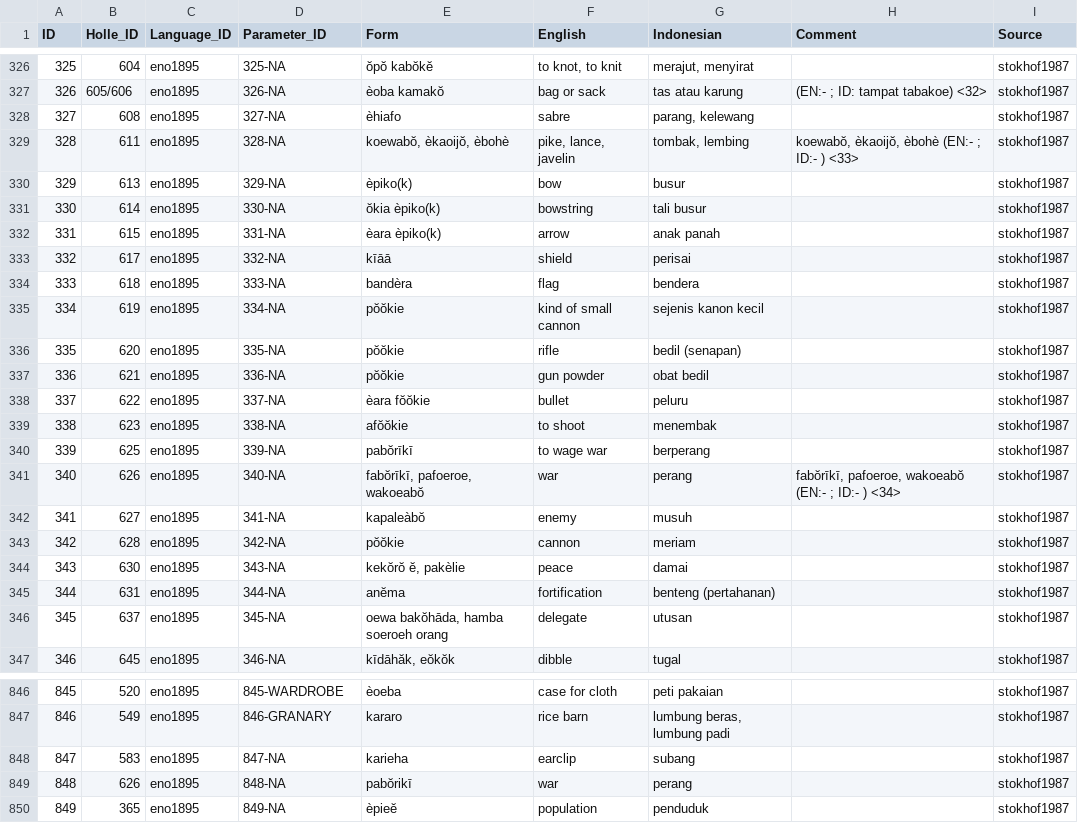
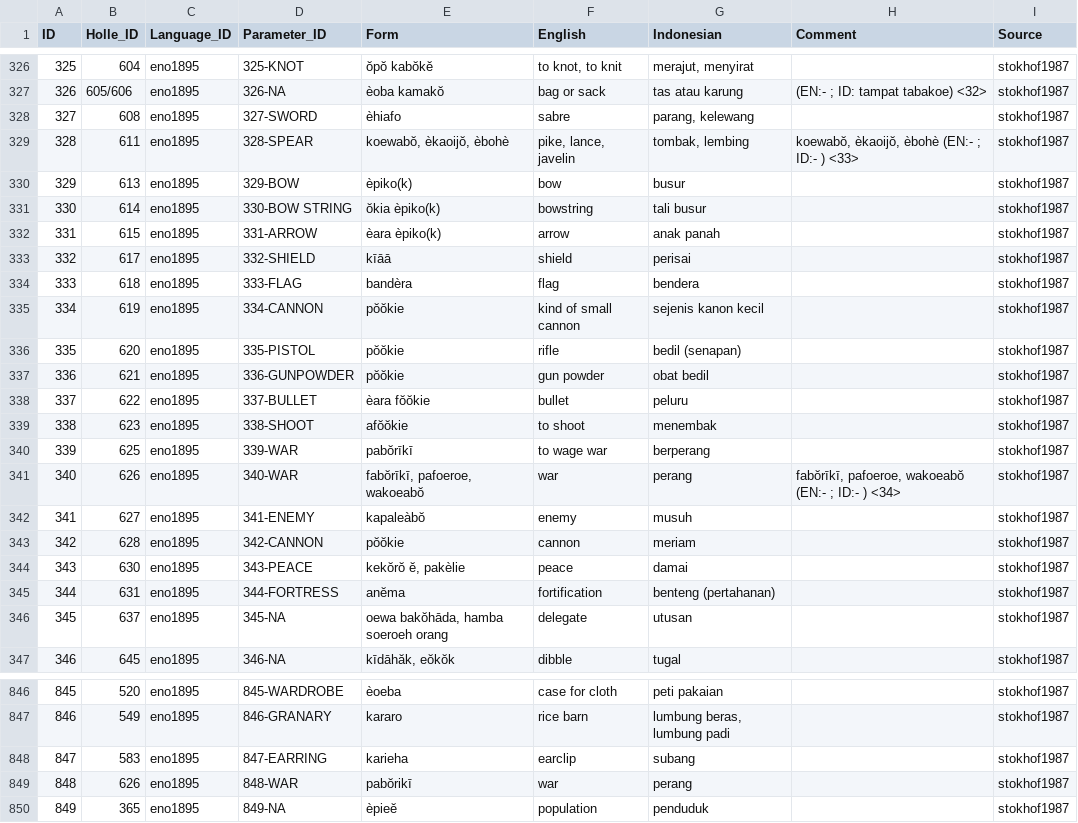
Before and after one commit to engganolang/holle-list-enggano-1895, a CSV file: cldf/forms.csv, drawn as a sheet; only a part is shown, gaps mark what is left out; the diff covers the shown part only.

```diff
--- a/cldf/forms.csv
+++ b/cldf/forms.csv
@@ -326,21 +326,21 @@
-325,"604","eno1895","325-NA","ŏpŏ kabŏkĕ","to knot, to knit","merajut, menyirat","","stokhof1987"
+325,"604","eno1895","325-KNOT","ŏpŏ kabŏkĕ","to knot, to knit","merajut, menyirat","","stokhof1987"
 326,"605/606","eno1895","326-NA","èoba kamakŏ","bag or sack","tas atau karung","(EN:- ; ID: tampat tabakoe) <32>","stokhof1987"
-327,"608","eno1895","327-NA","èhiafo","sabre","parang, kelewang","","stokhof1987"
-328,"611","eno1895","328-NA","koewabŏ, èkaoijŏ, èbohè","pike, lance, javelin","tombak, lembing","koewabŏ, èkaoijŏ, èbohè (EN:- ; ID:- ) <33>","stokhof1987"
-329,"613","eno1895","329-NA","èpiko(k)","bow","busur","","stokhof1987"
-330,"614","eno1895","330-NA","ŏkia èpiko(k)","bowstring","tali busur","","stokhof1987"
-331,"615","eno1895","331-NA","èara èpiko(k)","arrow","anak panah","","stokhof1987"
-332,"617","eno1895","332-NA","kīāā","shield","perisai","","stokhof1987"
-333,"618","eno1895","333-NA","bandèra","flag","bendera","","stokhof1987"
-334,"619","eno1895","334-NA","pŏŏkie","kind of small cannon","sejenis kanon kecil","","stokhof1987"
-335,"620","eno1895","335-NA","pŏŏkie","rifle","bedil (senapan)","","stokhof1987"
-336,"621","eno1895","336-NA","pŏŏkie","gun powder","obat bedil","","stokhof1987"
-337,"622","eno1895","337-NA","èara fŏŏkie","bullet","peluru","","stokhof1987"
-338,"623","eno1895","338-NA","afŏŏkie","to shoot","menembak","","stokhof1987"
-339,"625","eno1895","339-NA","pabŏrīkī","to wage war","berperang","","stokhof1987"
-340,"626","eno1895","340-NA","fabŏrīkī, pafoeroe, wakoeabŏ","war","perang","fabŏrīkī, pafoeroe, wakoeabŏ (EN:- ; ID:- ) <34>","stokhof1987"
-341,"627","eno1895","341-NA","kapaleàbŏ","enemy","musuh","","stokhof1987"
-342,"628","eno1895","342-NA","pŏŏkie","cannon","meriam","","stokhof1987"
-343,"630","eno1895","343-NA","kekŏrŏ ĕ, pakèlie","peace","damai","","stokhof1987"
-344,"631","eno1895","344-NA","anĕma","fortification","benteng (pertahanan)","","stokhof1987"
+327,"608","eno1895","327-SWORD","èhiafo","sabre","parang, kelewang","","stokhof1987"
+328,"611","eno1895","328-SPEAR","koewabŏ, èkaoijŏ, èbohè","pike, lance, javelin","tombak, lembing","koewabŏ, èkaoijŏ, èbohè (EN:- ; ID:- ) <33>","stokhof1987"
+329,"613","eno1895","329-BOW","èpiko(k)","bow","busur","","stokhof1987"
+330,"614","eno1895","330-BOW STRING","ŏkia èpiko(k)","bowstring","tali busur","","stokhof1987"
+331,"615","eno1895","331-ARROW","èara èpiko(k)","arrow","anak panah","","stokhof1987"
+332,"617","eno1895","332-SHIELD","kīāā","shield","perisai","","stokhof1987"
+333,"618","eno1895","333-FLAG","bandèra","flag","bendera","","stokhof1987"
+334,"619","eno1895","334-CANNON","pŏŏkie","kind of small cannon","sejenis kanon kecil","","stokhof1987"
+335,"620","eno1895","335-PISTOL","pŏŏkie","rifle","bedil (senapan)","","stokhof1987"
+336,"621","eno1895","336-GUNPOWDER","pŏŏkie","gun powder","obat bedil","","stokhof1987"
+337,"622","eno1895","337-BULLET","èara fŏŏkie","bullet","peluru","","stokhof1987"
+338,"623","eno1895","338-SHOOT","afŏŏkie","to shoot","menembak","","stokhof1987"
+339,"625","eno1895","339-WAR","pabŏrīkī","to wage war","berperang","","stokhof1987"
+340,"626","eno1895","340-WAR","fabŏrīkī, pafoeroe, wakoeabŏ","war","perang","fabŏrīkī, pafoeroe, wakoeabŏ (EN:- ; ID:- ) <34>","stokhof1987"
+341,"627","eno1895","341-ENEMY","kapaleàbŏ","enemy","musuh","","stokhof1987"
+342,"628","eno1895","342-CANNON","pŏŏkie","cannon","meriam","","stokhof1987"
+343,"630","eno1895","343-PEACE","kekŏrŏ ĕ, pakèlie","peace","damai","","stokhof1987"
+344,"631","eno1895","344-FORTRESS","anĕma","fortification","benteng (pertahanan)","","stokhof1987"
 345,"637","eno1895","345-NA","oewa bakŏhāda, hamba soeroeh orang","delegate","utusan","","stokhof1987"
@@ -847,4 +847,4 @@
 846,"549","eno1895","846-GRANARY","kararo","rice barn","lumbung beras, lumbung padi","","stokhof1987"
-847,"583","eno1895","847-NA","karieha","earclip","subang","","stokhof1987"
-848,"626","eno1895","848-NA","pabŏrikī","war","perang","","stokhof1987"
+847,"583","eno1895","847-EARRING","karieha","earclip","subang","","stokhof1987"
+848,"626","eno1895","848-WAR","pabŏrikī","war","perang","","stokhof1987"
 849,"365","eno1895","849-NA","èpieĕ","population","penduduk","","stokhof1987"
```
Also changed, not shown: 60 edited cells elsewhere in this file, cldf/parameters.csv.
